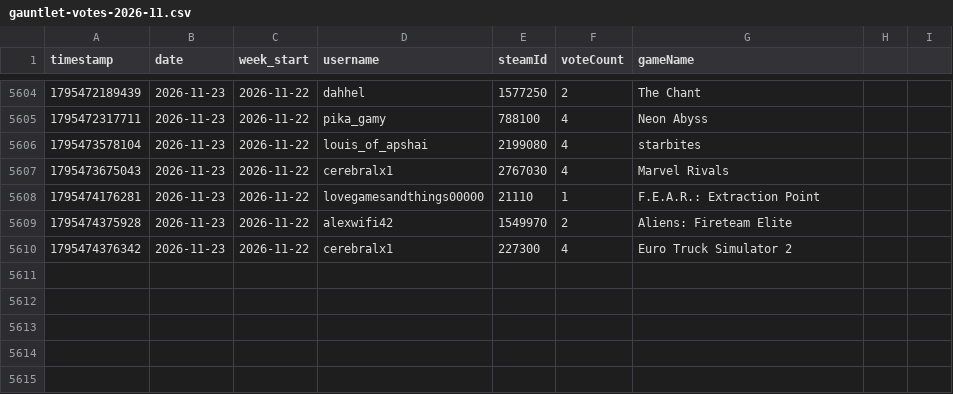
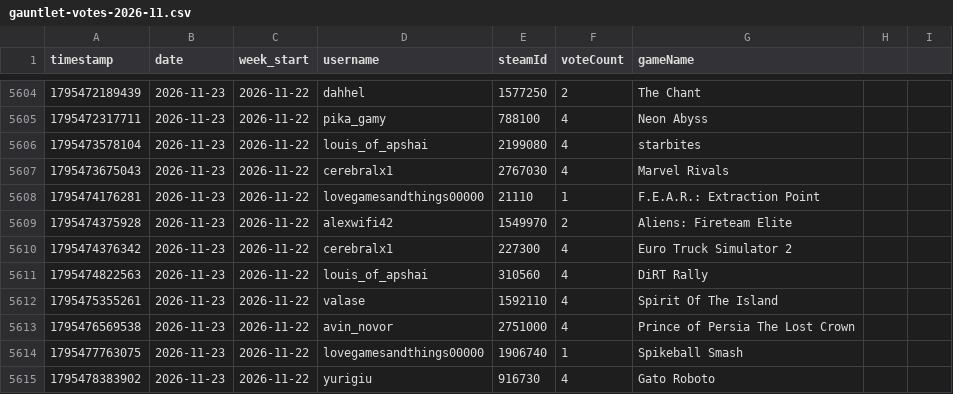
Before and after one commit to zosky/zoskyCube-archive, a CSV file: data/gauntlet-votes-2026-11.csv, drawn as a sheet; only a part is shown, gaps mark what is left out.

```diff
--- a/data/gauntlet-votes-2026-11.csv
+++ b/data/gauntlet-votes-2026-11.csv
@@ -5610 +5610,6 @@ timestamp,date,week_start,username,steamId,voteCount,gameName
 1795474376342,2026-11-23,2026-11-22,cerebralx1,227300,4,Euro Truck Simulator 2
+1795474822563,2026-11-23,2026-11-22,louis_of_apshai,310560,4,DiRT Rally
+1795475355261,2026-11-23,2026-11-22,valase,1592110,4,Spirit Of The Island
+1795476569538,2026-11-23,2026-11-22,avin_novor,2751000,4,Prince of Persia The Lost Crown
+1795477763075,2026-11-23,2026-11-22,lovegamesandthings00000,1906740,1,Spikeball Smash
+1795478383902,2026-11-23,2026-11-22,yurigiu,916730,4,Gato Roboto
```
Also changed, not shown: data/bootloop-handouts-2026-11.csv, data/bootloop-sessions-2026-11.csv, 4 other files.
